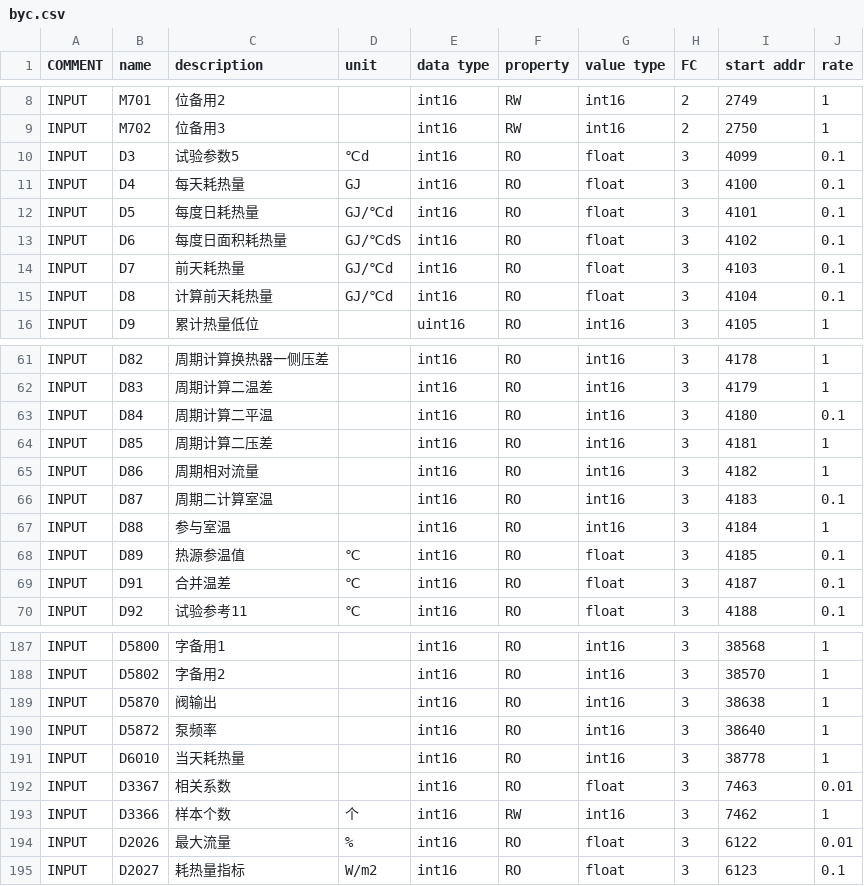
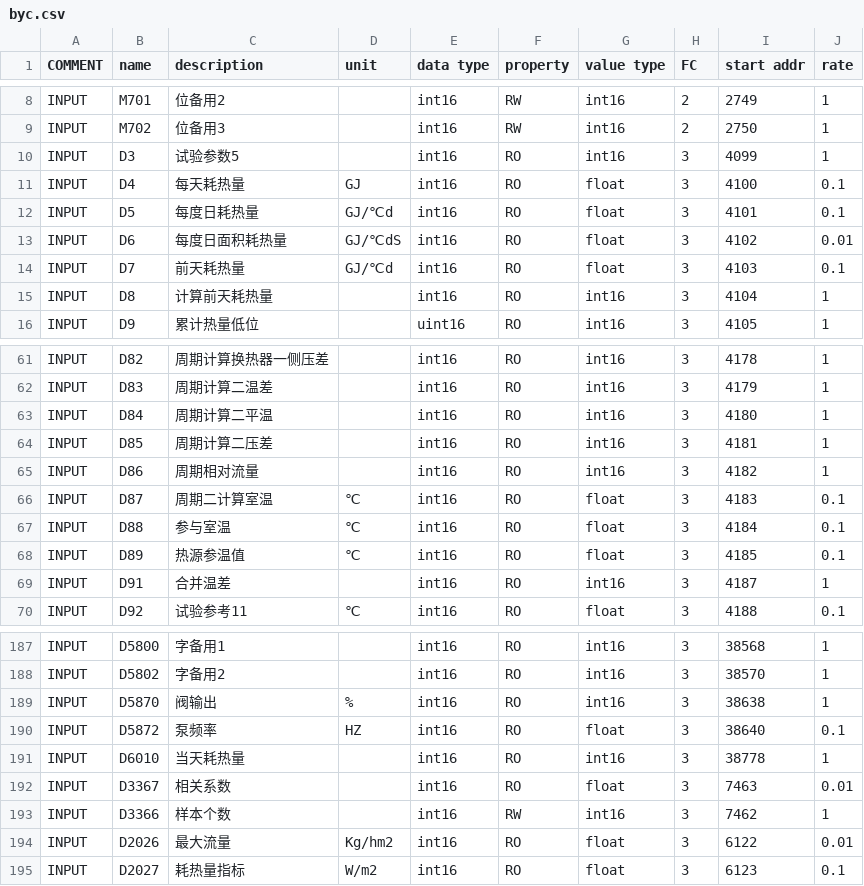
Before and after one commit to viccom/Project_wwkx_tunliu, a CSV file: delta_DVP_12SA2_BYC/tpl/byc.csv, drawn as a sheet; only a part is shown, gaps mark what is left out; the diff covers the shown part only.

```diff
--- a/delta_DVP_12SA2_BYC/tpl/byc.csv
+++ b/delta_DVP_12SA2_BYC/tpl/byc.csv
@@ -9,8 +9,8 @@ INPUT,M701,位备用2,,int16,RW,int16,2,2749,1
 INPUT,M702,位备用3,,int16,RW,int16,2,2750,1
-INPUT,D3,试验参数5,℃d,int16,RO,float,3,4099,0.1
+INPUT,D3,试验参数5,,int16,RO,int16,3,4099,1
 INPUT,D4,每天耗热量,GJ,int16,RO,float,3,4100,0.1
 INPUT,D5,每度日耗热量,GJ/℃d,int16,RO,float,3,4101,0.1
-INPUT,D6,每度日面积耗热量,GJ/℃dS,int16,RO,float,3,4102,0.1
+INPUT,D6,每度日面积耗热量,GJ/℃dS,int16,RO,float,3,4102,0.01
 INPUT,D7,前天耗热量,GJ/℃d,int16,RO,float,3,4103,0.1
-INPUT,D8,计算前天耗热量,GJ/℃d,int16,RO,float,3,4104,0.1
+INPUT,D8,计算前天耗热量,,int16,RO,int16,3,4104,1
 INPUT,D9,累计热量低位,,uint16,RO,int16,3,4105,1
@@ -62,9 +62,9 @@ INPUT,D82,周期计算换热器一侧压差,,int16,RO,int16,3,4178,1
 INPUT,D83,周期计算二温差,,int16,RO,int16,3,4179,1
-INPUT,D84,周期计算二平温,,int16,RO,int16,3,4180,0.1
+INPUT,D84,周期计算二平温,,int16,RO,int16,3,4180,1
 INPUT,D85,周期计算二压差,,int16,RO,int16,3,4181,1
 INPUT,D86,周期相对流量,,int16,RO,int16,3,4182,1
-INPUT,D87,周期二计算室温,,int16,RO,int16,3,4183,0.1
-INPUT,D88,参与室温,,int16,RO,int16,3,4184,1
+INPUT,D87,周期二计算室温,℃,int16,RO,float,3,4183,0.1
+INPUT,D88,参与室温,℃,int16,RO,float,3,4184,0.1
 INPUT,D89,热源参温值,℃,int16,RO,float,3,4185,0.1
-INPUT,D91,合并温差,℃,int16,RO,float,3,4187,0.1
+INPUT,D91,合并温差,,int16,RO,int16,3,4187,1
 INPUT,D92,试验参考11,℃,int16,RO,float,3,4188,0.1
@@ -188,8 +188,8 @@ INPUT,D5800,字备用1,,int16,RO,int16,3,38568,1
 INPUT,D5802,字备用2,,int16,RO,int16,3,38570,1
-INPUT,D5870,阀输出,,int16,RO,int16,3,38638,1
-INPUT,D5872,泵频率,,int16,RO,int16,3,38640,1
+INPUT,D5870,阀输出,%,int16,RO,int16,3,38638,1
+INPUT,D5872,泵频率,HZ,int16,RO,float,3,38640,0.1
 INPUT,D6010,当天耗热量,,int16,RO,int16,3,38778,1
 INPUT,D3367,相关系数,,int16,RO,float,3,7463,0.01
-INPUT,D3366,样本个数,个,int16,RW,int16,3,7462,1
-INPUT,D2026,最大流量,%,int16,RO,float,3,6122,0.01
+INPUT,D3366,样本个数,,int16,RW,int16,3,7462,1
+INPUT,D2026,最大流量,Kg/hm2,int16,RO,float,3,6122,0.01
 INPUT,D2027,耗热量指标,W/m2,int16,RO,float,3,6123,0.1
```
Also changed, not shown: 79 edited cells elsewhere in this file, 6 other files.
